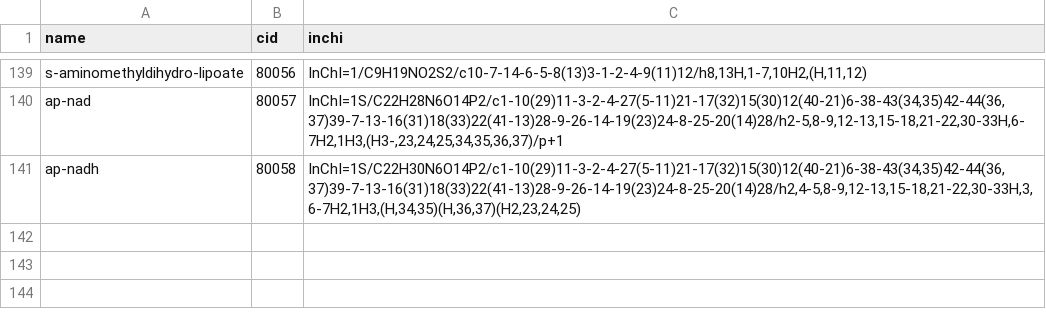
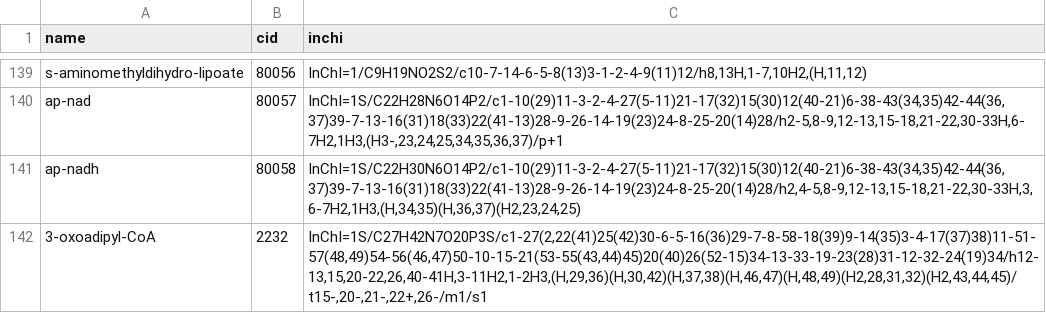
Before and after one commit to eladnoor/milo-lab, a CSV file: trunk/data/kegg_additions.csv, drawn as a sheet; only a part is shown, gaps mark what is left out; the diff names each change by its address in the sheet, - before the commit and + after, or states it on an @@ line.

```diff
--- a/trunk/data/kegg_additions.csv
+++ b/trunk/data/kegg_additions.csv
+row 142: 3-oxoadipyl-CoA | 2232 | InChI=1S/C27H42N7O20P3S/c1-27(2,22(41)25(42)30-6-5-16(36)29-7-8-58-18(39)9-14(35)3-4-17(37)38)11-51-57(48,49)54-56(46,47)50-10-15-21(53-55(43,44)45)20(40)26(52-15)34-13-33-19-23(28)31-12-32-24(19)34/h12-13,15,20-22,26,40-41H,3-11H2,1-2H3,(H,29,36)(H,30,42)(H,37,38)(H,46,47)(H,48,49)(H2,28,31,32)(H2,43,44,45)/t15-,20-,21-,22+,26-/m1/s1
```
Also changed, not shown: 5 other files.
